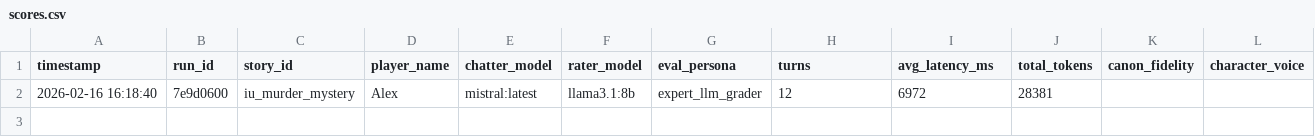
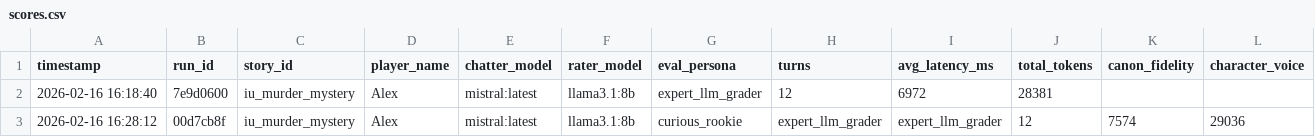
Before and after one commit to flyingabove/mvp_chat, a CSV file: scripts/saves/scores.csv, drawn as a sheet; only a part is shown; rows hold the shown columns only; the diff names each change by its address in the sheet, - before the commit and + after, or states it on an @@ line.

```diff
--- a/scripts/saves/scores.csv
+++ b/scripts/saves/scores.csv
+row 3: 2026-02-16 16:28:12 | 00d7cb8f | iu_murder_mystery | Alex | mistral:latest | llama3.1:8b | curious_rookie | expert_llm_grader | expert_llm_grader | 12 | 7574 | 29036
```
Also changed, not shown: 2 other files.
